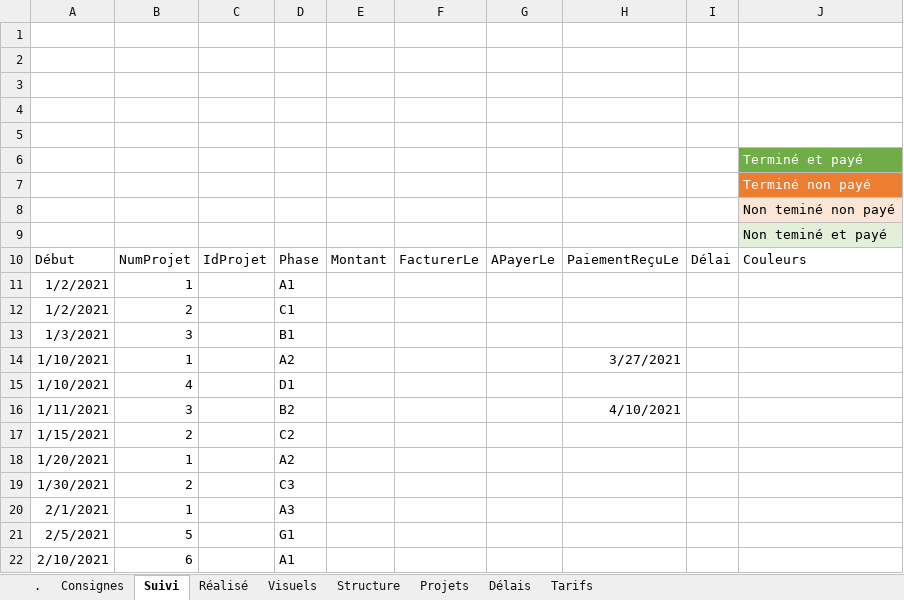
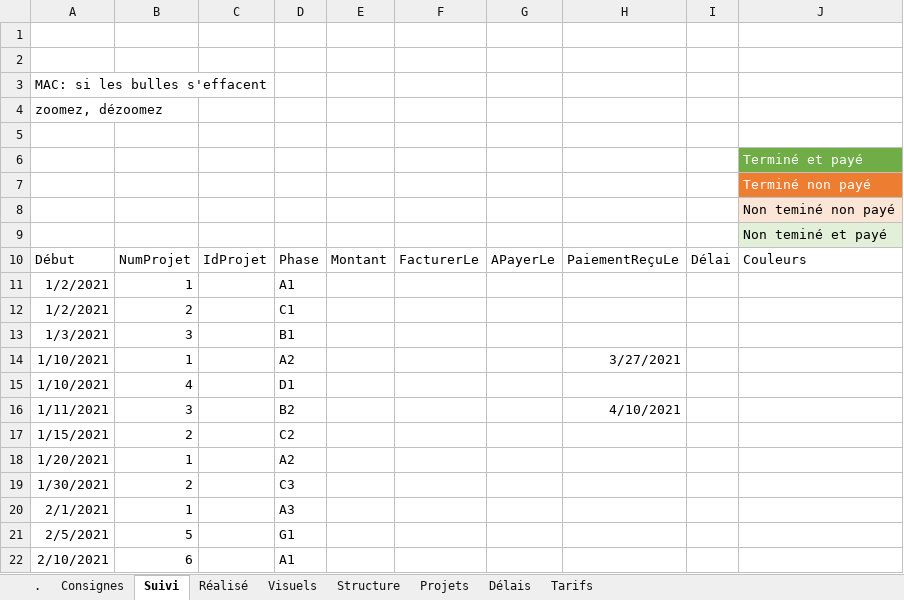
Before and after one commit to fxpar/Cours, an Excel workbook: excel/cas-projets.xlsx, sheet Suivi, drawn as a sheet; values as stored, in another font and other column widths than the file's, no borders; charts and pictures and table styles not drawn; the diff names each change by its address in the sheet, - before the commit and + after, or states it on an @@ line.

```diff
--- a/excel/cas-projets.xlsx (sheet Suivi)
+++ b/excel/cas-projets.xlsx (sheet Suivi)
-A3: (empty)
+A3: MAC: si les bulles s'effacent
-A4: (empty)
+A4: zoomez, dézoomez
```
Also changed, not shown: sheet Réalisé, sheet Tarifs, sheet Consignes, sheet Visuels, sheet Structure, sheet Projets, charts or pictures, 6 other files.
